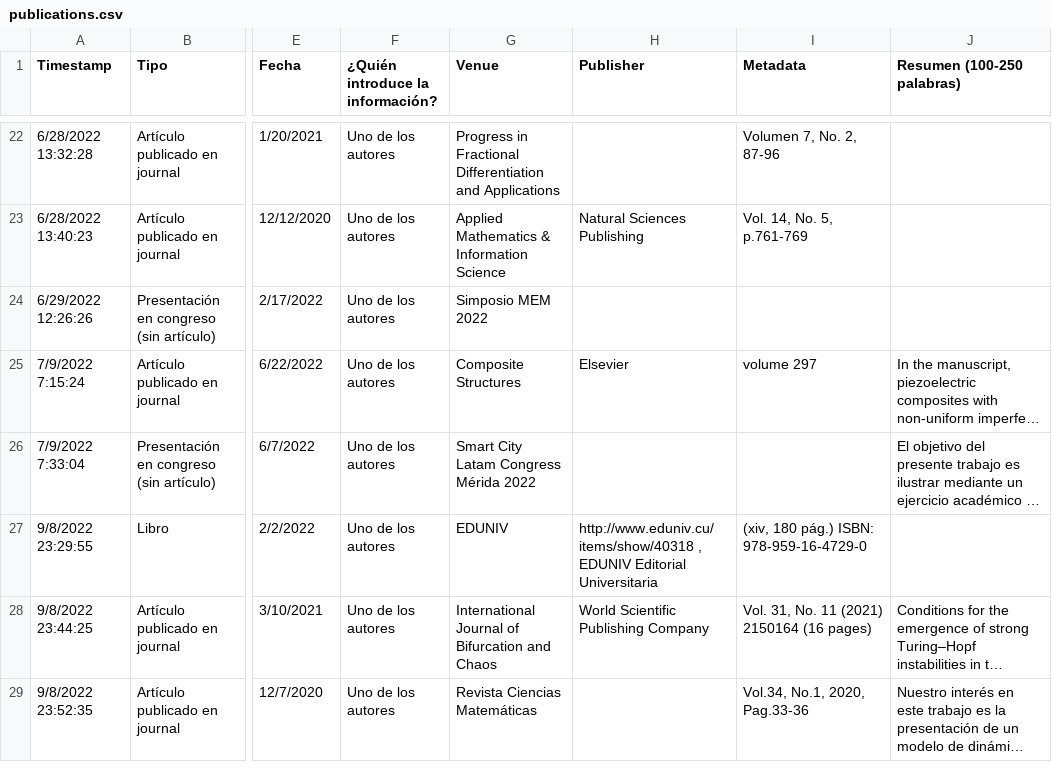
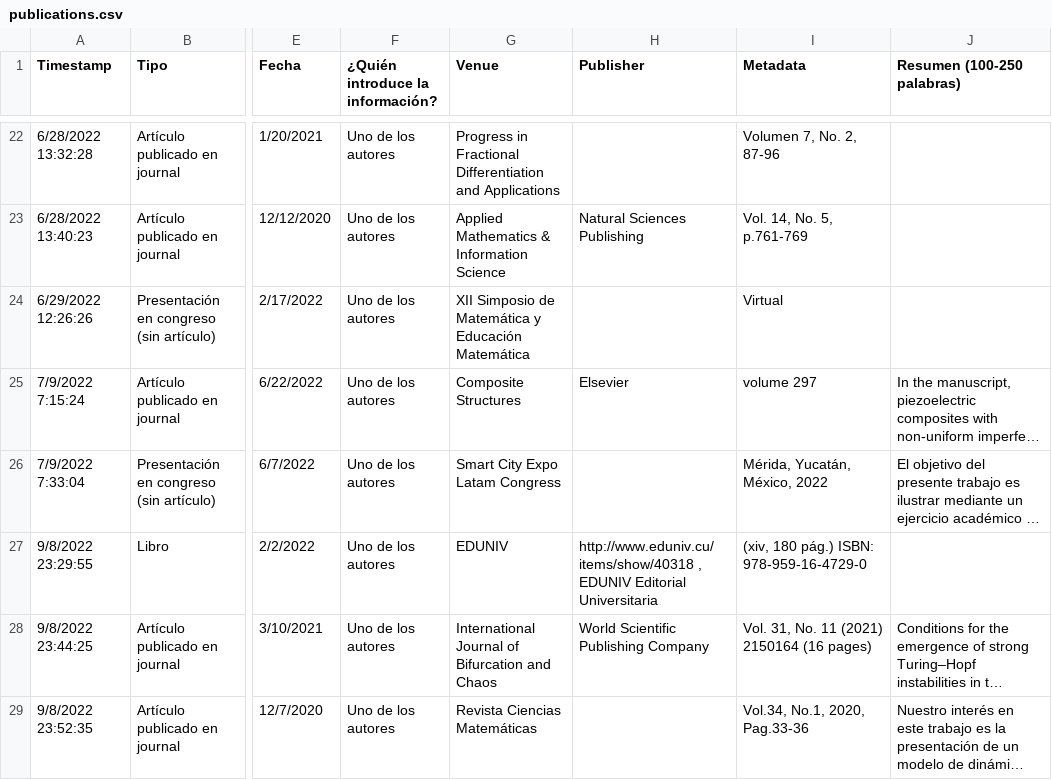
Before and after one commit to matcom/dashboard, a CSV file: data/publications.csv, drawn as a sheet; only a part is shown, gaps mark what is left out; long unchanged cells end in …; the diff covers the shown part only; the diff names each change by its address in the sheet, - before the commit and + after, or states it on an @@ line.

Commit message:
Checked 10 publications

```diff
--- a/data/publications.csv
+++ b/data/publications.csv
-G24 (Venue): Simposio MEM 2022
+G24 (Venue): XII Simposio de Matemática y Educación Matemática
-I24 (Metadata): (empty)
+I24 (Metadata): Virtual
-G26 (Venue): Smart City Latam Congress Mérida 2022
+G26 (Venue): Smart City Expo Latam Congress
-I26 (Metadata): (empty)
+I26 (Metadata): Mérida, Yucatán, México, 2022
```
Also changed, not shown: 29 edited cells elsewhere in this file.
